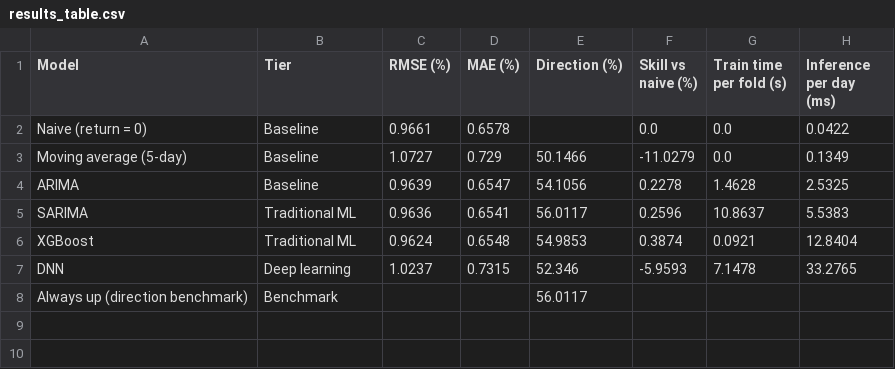
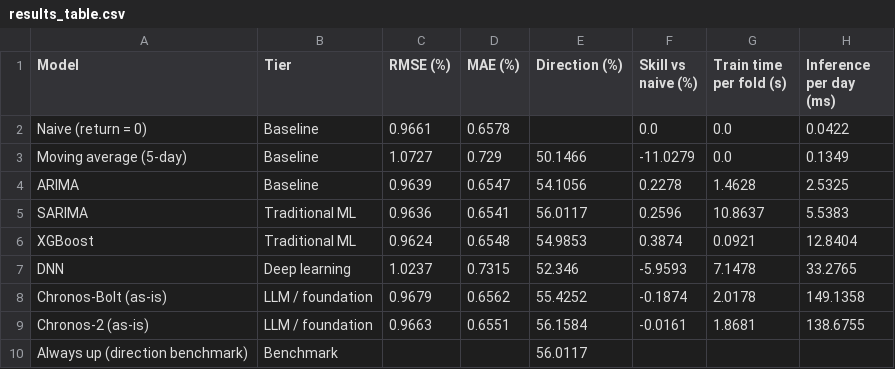
Before and after one commit to luuuneytunes12/mla_finX, a CSV file: outputs/results_table.csv, drawn as a sheet.

```diff
--- a/outputs/results_table.csv
+++ b/outputs/results_table.csv
@@ -7,2 +7,4 @@ XGBoost,Traditional ML,0.9624,0.6548,54.9853,0.3874,0.0921,12.8404
 DNN,Deep learning,1.0237,0.7315,52.346,-5.9593,7.1478,33.2765
+Chronos-Bolt (as-is),LLM / foundation,0.9679,0.6562,55.4252,-0.1874,2.0178,149.1358
+Chronos-2 (as-is),LLM / foundation,0.9663,0.6551,56.1584,-0.0161,1.8681,138.6755
 Always up (direction benchmark),Benchmark,,,56.0117,,,
```
Also changed, not shown: outputs/calm_vs_stressed.csv, outputs/table_A_by_fold.csv, 24 other files.
